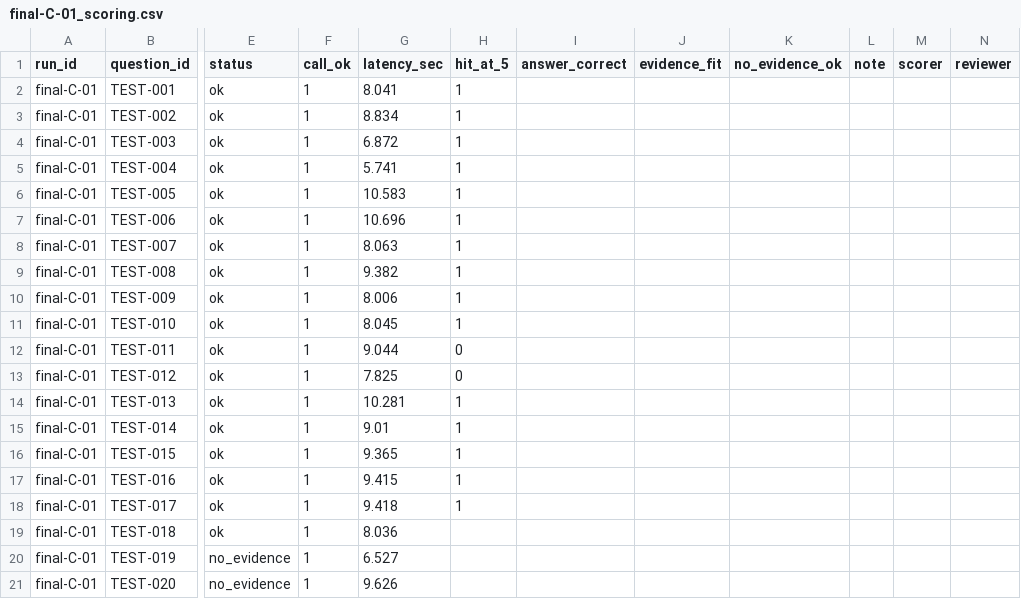
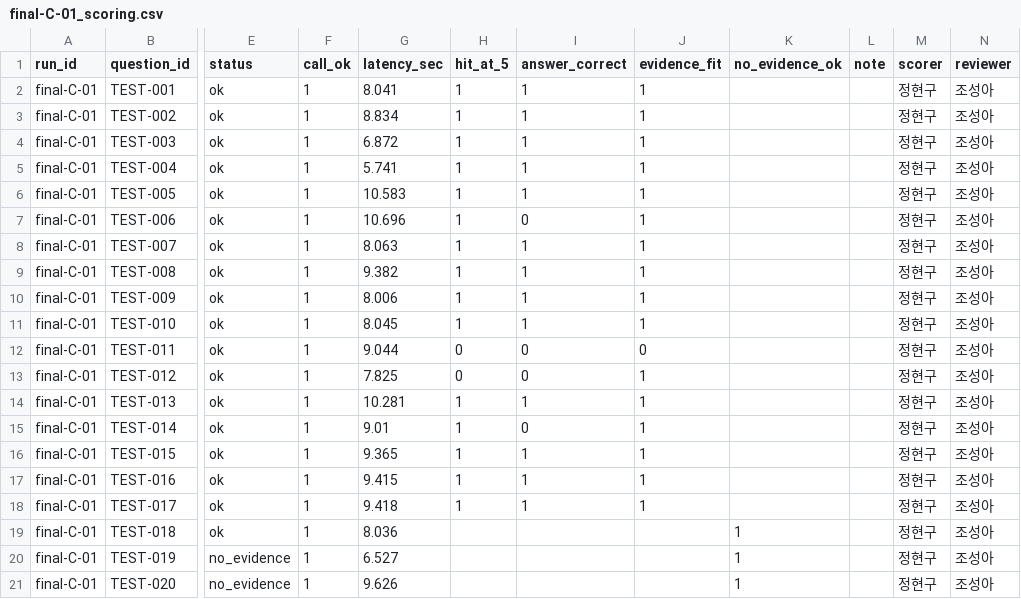
Before and after one commit to qwwe132/ax_project_kant_agent, a CSV file: results/final/final-C-01_scoring.csv, drawn as a sheet; only a part is shown, gaps mark what is left out; the diff names each change by its address in the sheet, - before the commit and + after, or states it on an @@ line.

```diff
--- a/results/final/final-C-01_scoring.csv
+++ b/results/final/final-C-01_scoring.csv
-I2:I6 (answer_correct): (empty)
+I2:I6 (answer_correct): 1
-J2:J11 (evidence_fit): (empty)
+J2:J11 (evidence_fit): 1
-M2:M21 (scorer): (empty)
+M2:M21 (scorer): 정현구
-N2:N21 (reviewer): (empty)
+N2:N21 (reviewer): 조성아
-I7 (answer_correct): (empty)
+I7 (answer_correct): 0
-I8:I11 (answer_correct): (empty)
+I8:I11 (answer_correct): 1
-I12:I13 (answer_correct): (empty)
+I12:I13 (answer_correct): 0
-J12 (evidence_fit): (empty)
+J12 (evidence_fit): 0
-J13:J18 (evidence_fit): (empty)
+J13:J18 (evidence_fit): 1
-I14 (answer_correct): (empty)
+I14 (answer_correct): 1
-I15 (answer_correct): (empty)
+I15 (answer_correct): 0
-I16:I18 (answer_correct): (empty)
+I16:I18 (answer_correct): 1
-K19:K21 (no_evidence_ok): (empty)
+K19:K21 (no_evidence_ok): 1
```
Also changed, not shown: results/final/final-A-01_scoring.csv, results/final/final-B-01_scoring.csv.
